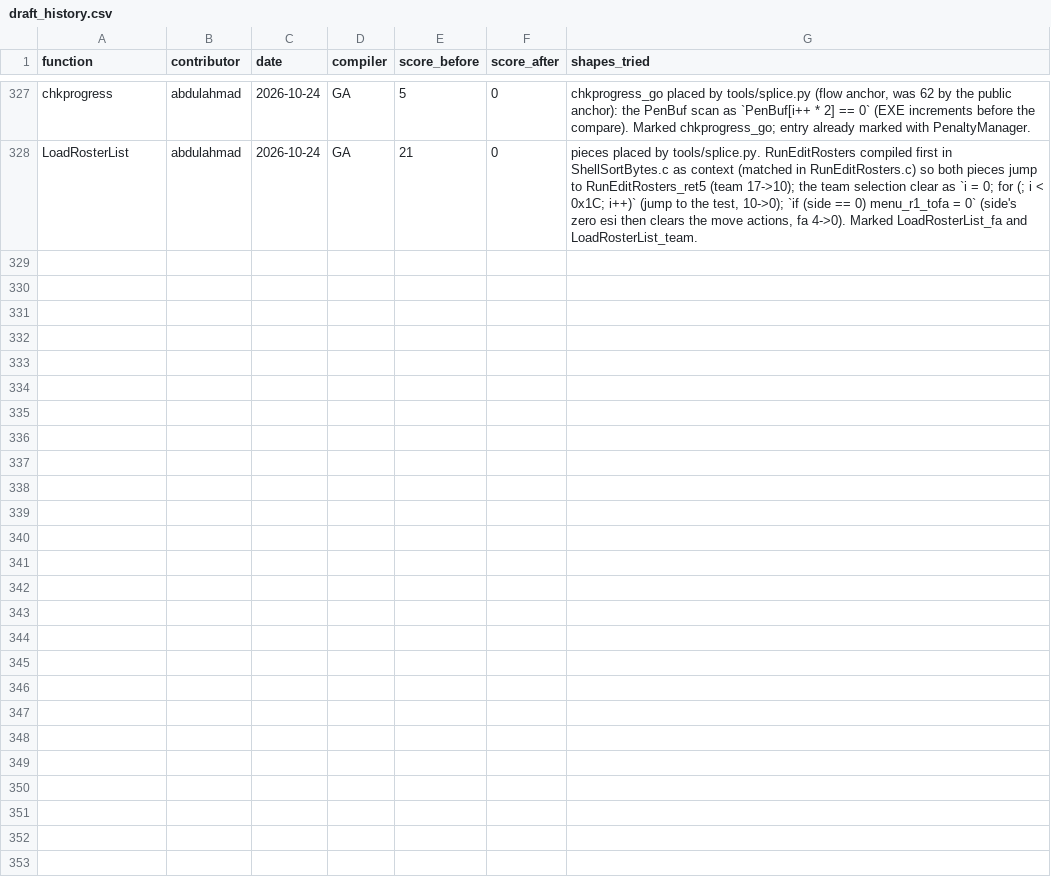
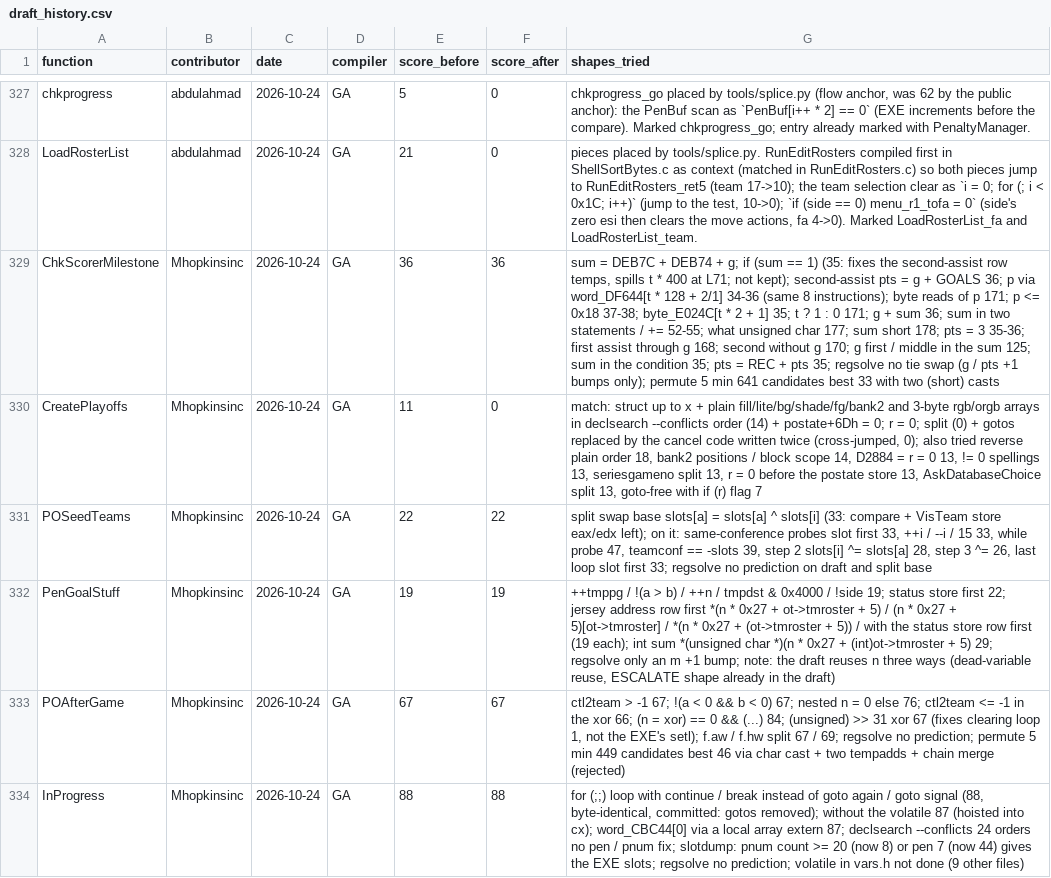
Before and after one commit to abdulahmad/NHL95PC, a CSV file: docs/draft_history.csv, drawn as a sheet; only a part is shown, gaps mark what is left out; the diff covers the shown part only; the diff names each change by its address in the sheet, - before the commit and + after, or states it on an @@ line.

```diff
--- a/docs/draft_history.csv
+++ b/docs/draft_history.csv
+row 329: ChkScorerMilestone | Mhopkinsinc | 2026-10-24 | GA | 36 | 36 | sum = DEB7C + DEB74 + g; if (sum == 1) (35: fixes the second-assist row temps, spills t * 400 at L71; not kept); second-assist pts = g + GOALS 36; p via word_DF644[t * 128 + 2/1] 34-36 (same 8 instructions); byte reads of p 171; p <= 0x18 37-38; byte_E024C[t * 2 + 1] 35; t ? 1 : 0 171; g + sum 36; sum in two statements / += 52-55; what unsigned char 177; sum short 178; pts = 3 35-36; first assist through g 168; second without g 170; g first / middle in the sum 125; sum in the condition 35; pts = REC + pts 35; regsolve no tie swap (g / pts +1 bumps only); permute 5 min 641 candidates best 33 with two (short) casts
+row 330: CreatePlayoffs | Mhopkinsinc | 2026-10-24 | GA | 11 | 0 | match: struct up to x + plain fill/lite/bg/shade/fg/bank2 and 3-byte rgb/orgb arrays in declsearch --conflicts order (14) + postate+6Dh = 0; r = 0; split (0) + gotos replaced by the cancel code written twice (cross-jumped, 0); also tried reverse plain order 18, bank2 positions / block scope 14, D2884 = r = 0 13, != 0 spellings 13, seriesgameno split 13, r = 0 before the postate store 13, AskDatabaseChoice split 13, goto-free with if (r) flag 7
+row 331: POSeedTeams | Mhopkinsinc | 2026-10-24 | GA | 22 | 22 | split swap base slots[a] = slots[a] ^ slots[i] (33: compare + VisTeam store eax/edx left); on it: same-conference probes slot first 33, ++i / --i / 15 33, while probe 47, teamconf == -slots 39, step 2 slots[i] ^= slots[a] 28, step 3 ^= 26, last loop slot first 33; regsolve no prediction on draft and split base
+row 332: PenGoalStuff | Mhopkinsinc | 2026-10-24 | GA | 19 | 19 | ++tmppg / !(a > b) / ++n / tmpdst & 0x4000 / !side 19; status store first 22; jersey address row first *(n * 0x27 + ot->tmroster + 5) / (n * 0x27 + 5)[ot->tmroster] / *(n * 0x27 + (ot->tmroster + 5)) / with the status store row first (19 each); int sum *(unsigned char *)(n * 0x27 + (int)ot->tmroster + 5) 29; regsolve only an m +1 bump; note: the draft reuses n three ways (dead-variable reuse, ESCALATE shape already in the draft)
+row 333: POAfterGame | Mhopkinsinc | 2026-10-24 | GA | 67 | 67 | ctl2team > -1 67; !(a < 0 && b < 0) 67; nested n = 0 else 76; ctl2team <= -1 in the xor 66; (n = xor) == 0 && (...) 84; (unsigned) >> 31 xor 67 (fixes clearing loop 1, not the EXE's setl); f.aw / f.hw split 67 / 69; regsolve no prediction; permute 5 min 449 candidates best 46 via char cast + two tempadds + chain merge (rejected)
+row 334: InProgress | Mhopkinsinc | 2026-10-24 | GA | 88 | 88 | for (;;) loop with continue / break instead of goto again / goto signal (88, byte-identical, committed: gotos removed); without the volatile 87 (hoisted into cx); word_CBC44[0] via a local array extern 87; declsearch --conflicts 24 orders no pen / pnum fix; slotdump: pnum count >= 20 (now 8) or pen 7 (now 44) gives the EXE slots; regsolve no prediction; volatile in vars.h not done (9 other files)
```
Also changed, not shown: 6 added rows elsewhere in this file.
